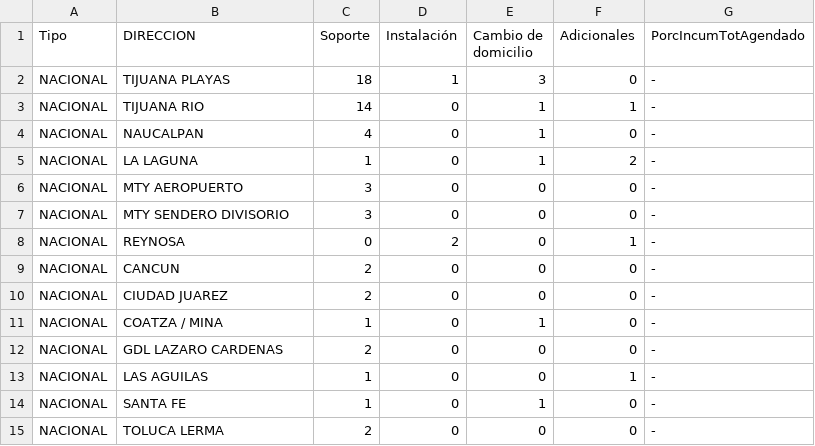
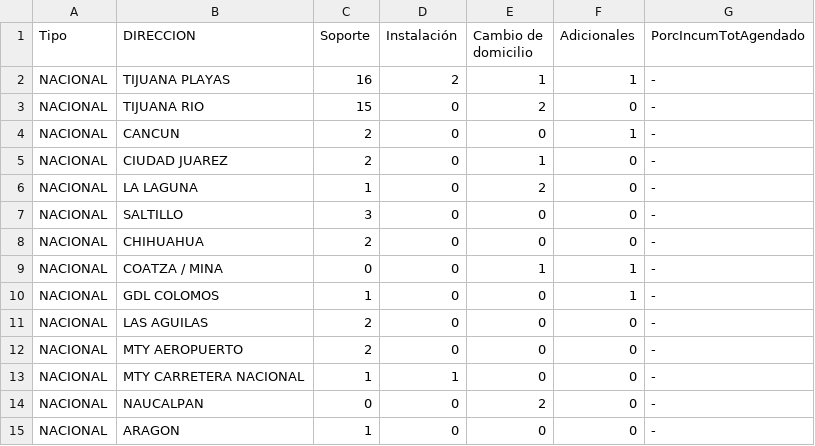
Before and after one commit to tpmineriadatos/tpmineriadatos.github.io, a CSV file: MineriaDD/fuentes/TopIncumplimientos.csv, drawn as a sheet; only a part is shown; the diff covers the shown part only.

```diff
--- a/MineriaDD/fuentes/TopIncumplimientos.csv
+++ b/MineriaDD/fuentes/TopIncumplimientos.csv
@@ -1,15 +1,15 @@
 Tipo,DIRECCION,Soporte,Instalación,Cambio de domicilio,Adicionales,PorcIncumTotAgendado
-NACIONAL,TIJUANA PLAYAS,18,1,3,0,-
-NACIONAL,TIJUANA RIO,14,0,1,1,-
-NACIONAL,NAUCALPAN,4,0,1,0,-
-NACIONAL,LA LAGUNA,1,0,1,2,-
-NACIONAL,MTY AEROPUERTO,3,0,0,0,-
-NACIONAL,MTY SENDERO DIVISORIO,3,0,0,0,-
-NACIONAL,REYNOSA,0,2,0,1,-
-NACIONAL,CANCUN,2,0,0,0,-
-NACIONAL,CIUDAD JUAREZ,2,0,0,0,-
-NACIONAL,COATZA / MINA,1,0,1,0,-
-NACIONAL,GDL LAZARO CARDENAS,2,0,0,0,-
-NACIONAL,LAS AGUILAS,1,0,0,1,-
-NACIONAL,SANTA FE,1,0,1,0,-
-NACIONAL,TOLUCA LERMA,2,0,0,0,-
+NACIONAL,TIJUANA PLAYAS,16,2,1,1,-
+NACIONAL,TIJUANA RIO,15,0,2,0,-
+NACIONAL,CANCUN,2,0,0,1,-
+NACIONAL,CIUDAD JUAREZ,2,0,1,0,-
+NACIONAL,LA LAGUNA,1,0,2,0,-
+NACIONAL,SALTILLO,3,0,0,0,-
+NACIONAL,CHIHUAHUA,2,0,0,0,-
+NACIONAL,COATZA / MINA,0,0,1,1,-
+NACIONAL,GDL COLOMOS,1,0,0,1,-
+NACIONAL,LAS AGUILAS,2,0,0,0,-
+NACIONAL,MTY AEROPUERTO,2,0,0,0,-
+NACIONAL,MTY CARRETERA NACIONAL,1,1,0,0,-
+NACIONAL,NAUCALPAN,0,0,2,0,-
+NACIONAL,ARAGON,1,0,0,0,-
```
Also changed, not shown: 5 removed rows and 67 edited cells elsewhere in this file, MineriaDD/fuentes/Backlog_72hs_Direcciones.csv, MineriaDD/fuentes/Backlog_Direcciones.csv, 8 other files.
